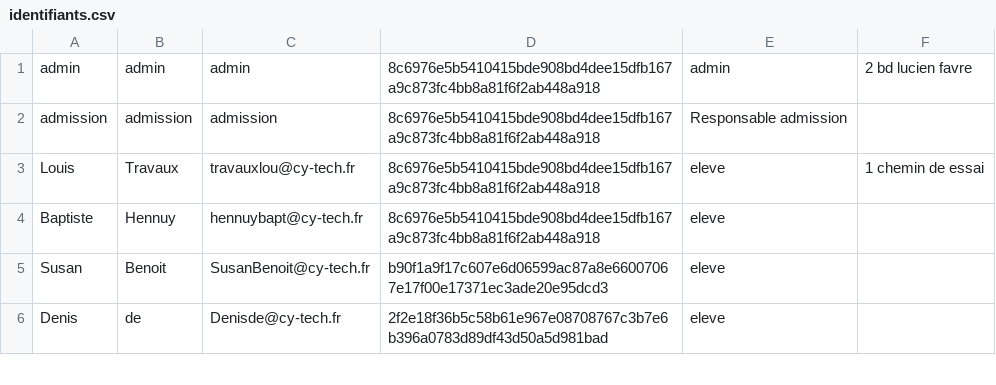
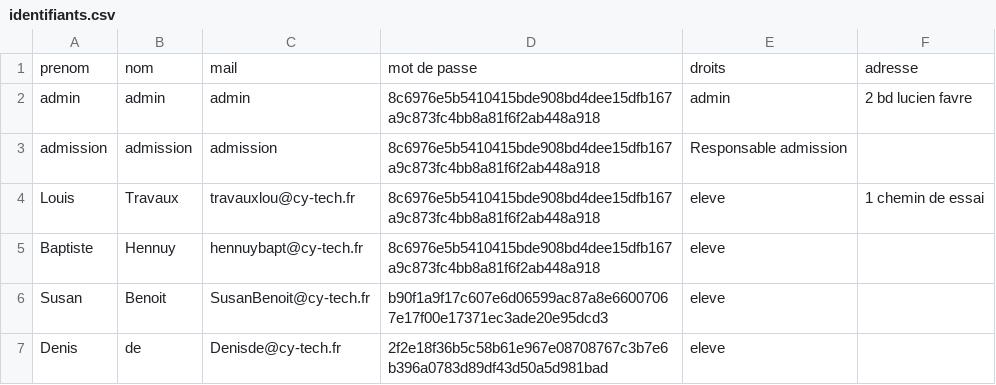
Before and after one commit to loouis-t/parcoursup-cy, a CSV file: app/backend/db/identifiants.csv, drawn as a sheet; only a part is shown; the diff names each change by its address in the sheet, - before the commit and + after, or states it on an @@ line.

```diff
--- a/app/backend/db/identifiants.csv
+++ b/app/backend/db/identifiants.csv
+row 1: prenom | nom | mail | mot de passe | droits | adresse
```
Also changed, not shown: app/backend/db/messagerie.csv, 13 other files.
